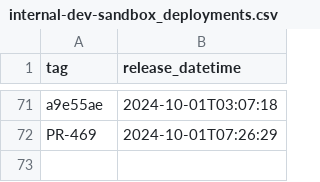
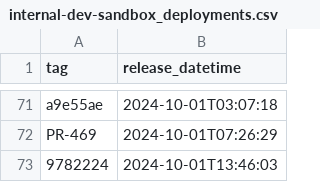
Before and after one commit to NHSDigital/electronic-prescription-service-clinical-prescription-tracker, a CSV file: _data/internal-dev-sandbox_deployments.csv, drawn as a sheet; only a part is shown, gaps mark what is left out.

```diff
--- a/_data/internal-dev-sandbox_deployments.csv
+++ b/_data/internal-dev-sandbox_deployments.csv
@@ -72 +72,2 @@ a9e55ae,2024-10-01T03:07:18
 PR-469,2024-10-01T07:26:29
+9782224,2024-10-01T13:46:03
```
Also changed, not shown: 1 other file.
